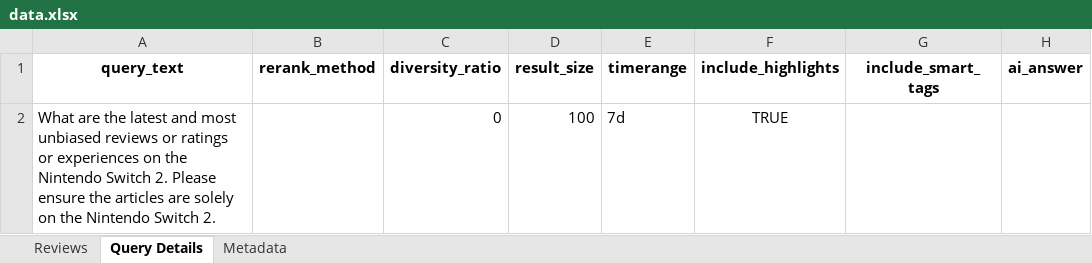
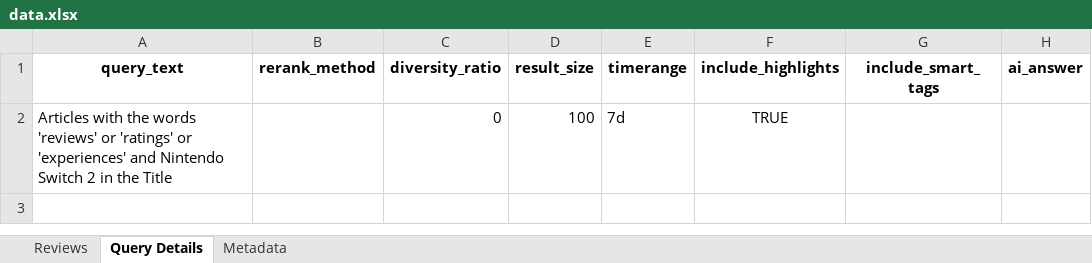
Before and after one commit to Cooper-Wright/NLP-Team1, an Excel workbook: data.xlsx, sheet Query Details, drawn as a sheet; only a part is shown; values as stored, in another font and other column widths than the file's, no borders; the diff names each change by its address in the sheet, - before the commit and + after, or states it on an @@ line.

```diff
--- a/data.xlsx (sheet Query Details)
+++ b/data.xlsx (sheet Query Details)
-A2 (query_text): What are the latest and most unbiased reviews or ratings or experiences on the Nintendo Switch 2. Please ensure the articles are solely on the Nintendo Switch 2.
+A2 (query_text): Articles with the words 'reviews' or 'ratings' or 'experiences' and Nintendo Switch 2 in the Title
```
Also changed, not shown: sheet Reviews, sheet Metadata, 1 other file.
